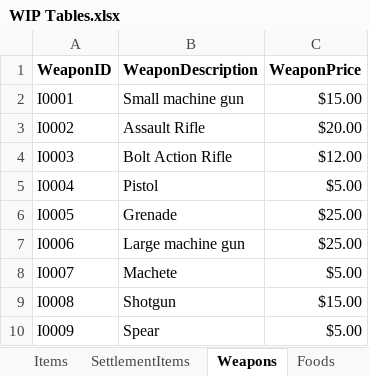
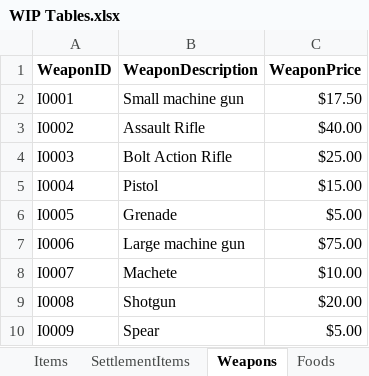
Before and after one commit to Jacob-W23/DatabaseIIGroupOne, an Excel workbook: WIP Tables.xlsx, sheet Weapons, drawn as a sheet; values as stored, in another font and other column widths than the file's, no borders; the diff names each change by its address in the sheet, - before the commit and + after, or states it on an @@ line.

```diff
--- a/WIP Tables.xlsx (sheet Weapons)
+++ b/WIP Tables.xlsx (sheet Weapons)
-C2 (WeaponPrice): $15.00
+C2 (WeaponPrice): $17.50
-C3 (WeaponPrice): $20.00
+C3 (WeaponPrice): $40.00
-C4 (WeaponPrice): $12.00
+C4 (WeaponPrice): $25.00
-C5 (WeaponPrice): $5.00
+C5 (WeaponPrice): $15.00
-C6 (WeaponPrice): $25.00
+C6 (WeaponPrice): $5.00
-C7 (WeaponPrice): $25.00
+C7 (WeaponPrice): $75.00
-C8 (WeaponPrice): $5.00
+C8 (WeaponPrice): $10.00
-C9 (WeaponPrice): $15.00
+C9 (WeaponPrice): $20.00
```
Also changed, not shown: sheet Vehicles, sheet Jobs, sheet PeopleJobs, sheet Zombies.
